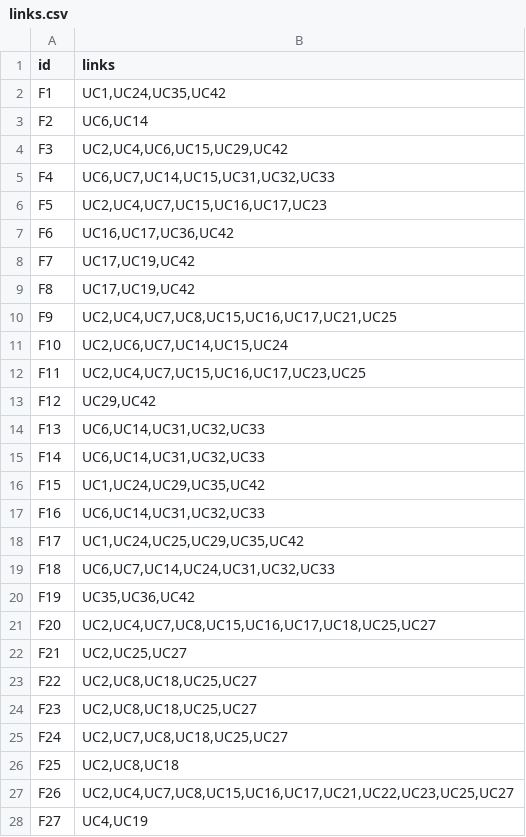
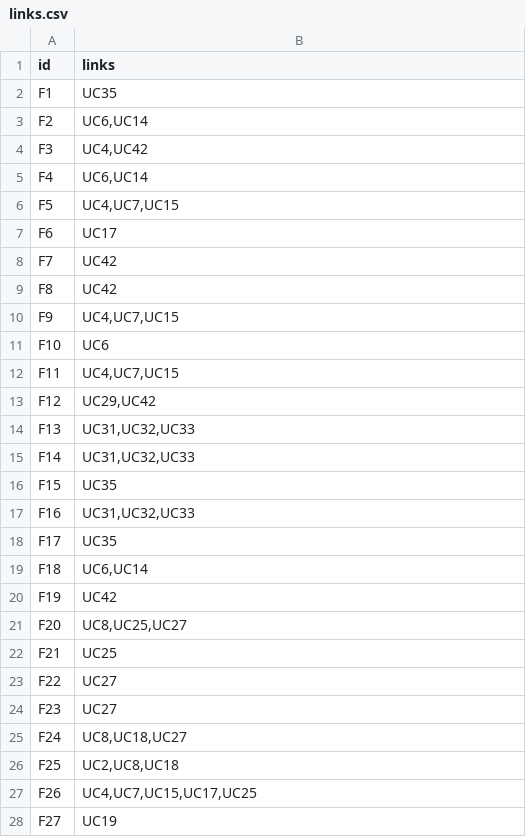
Before and after one commit to HChia47/Software-Evolution-A1, a CSV file: output/links.csv, drawn as a sheet; only a part is shown; the diff covers the shown part only.

```diff
--- a/output/links.csv
+++ b/output/links.csv
@@ -1,28 +1,28 @@
 id,links
-F1,"UC1,UC24,UC35,UC42"
+F1,UC35
 F2,"UC6,UC14"
-F3,"UC2,UC4,UC6,UC15,UC29,UC42"
-F4,"UC6,UC7,UC14,UC15,UC31,UC32,UC33"
-F5,"UC2,UC4,UC7,UC15,UC16,UC17,UC23"
-F6,"UC16,UC17,UC36,UC42"
-F7,"UC17,UC19,UC42"
-F8,"UC17,UC19,UC42"
-F9,"UC2,UC4,UC7,UC8,UC15,UC16,UC17,UC21,UC25"
-F10,"UC2,UC6,UC7,UC14,UC15,UC24"
-F11,"UC2,UC4,UC7,UC15,UC16,UC17,UC23,UC25"
+F3,"UC4,UC42"
+F4,"UC6,UC14"
+F5,"UC4,UC7,UC15"
+F6,UC17
+F7,UC42
+F8,UC42
+F9,"UC4,UC7,UC15"
+F10,UC6
+F11,"UC4,UC7,UC15"
 F12,"UC29,UC42"
-F13,"UC6,UC14,UC31,UC32,UC33"
-F14,"UC6,UC14,UC31,UC32,UC33"
-F15,"UC1,UC24,UC29,UC35,UC42"
-F16,"UC6,UC14,UC31,UC32,UC33"
-F17,"UC1,UC24,UC25,UC29,UC35,UC42"
-F18,"UC6,UC7,UC14,UC24,UC31,UC32,UC33"
-F19,"UC35,UC36,UC42"
-F20,"UC2,UC4,UC7,UC8,UC15,UC16,UC17,UC18,UC25,UC27"
-F21,"UC2,UC25,UC27"
-F22,"UC2,UC8,UC18,UC25,UC27"
-F23,"UC2,UC8,UC18,UC25,UC27"
-F24,"UC2,UC7,UC8,UC18,UC25,UC27"
+F13,"UC31,UC32,UC33"
+F14,"UC31,UC32,UC33"
+F15,UC35
+F16,"UC31,UC32,UC33"
+F17,UC35
+F18,"UC6,UC14"
+F19,UC42
+F20,"UC8,UC25,UC27"
+F21,UC25
+F22,UC27
+F23,UC27
+F24,"UC8,UC18,UC27"
 F25,"UC2,UC8,UC18"
-F26,"UC2,UC4,UC7,UC8,UC15,UC16,UC17,UC21,UC22,UC23,UC25,UC27"
-F27,"UC4,UC19"
+F26,"UC4,UC7,UC15,UC17,UC25"
+F27,UC19
```
Also changed, not shown: 20 edited cells elsewhere in this file, output/misclassifications.csv, 1 other file.
